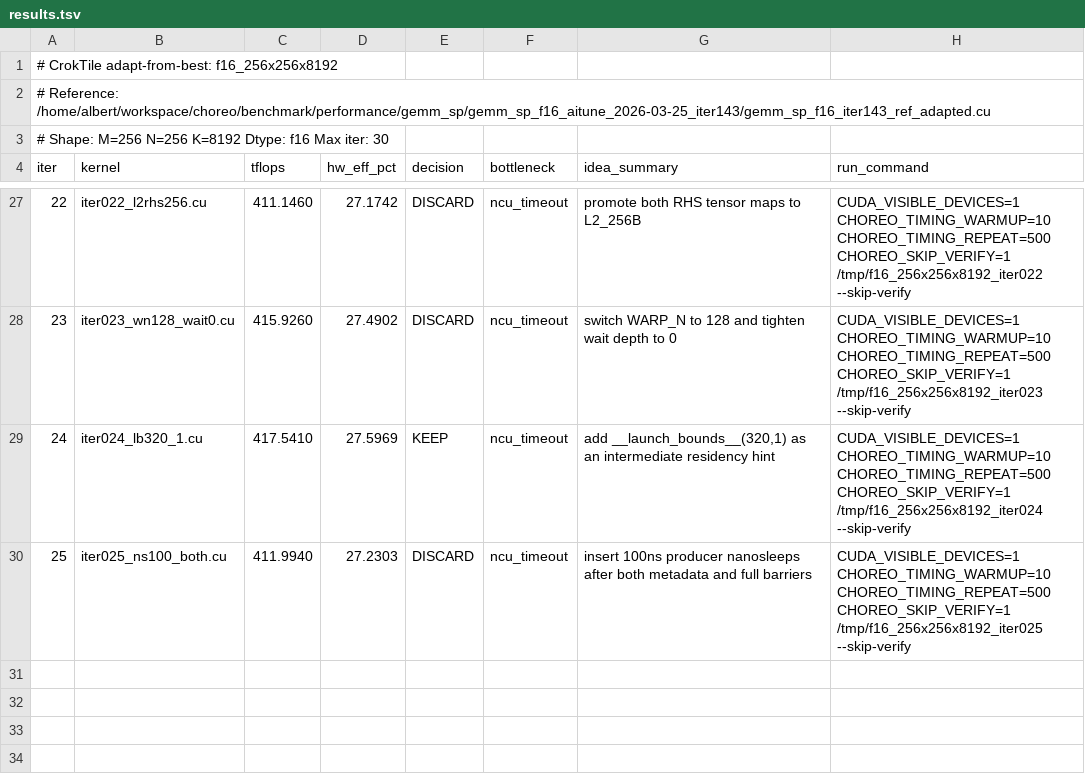
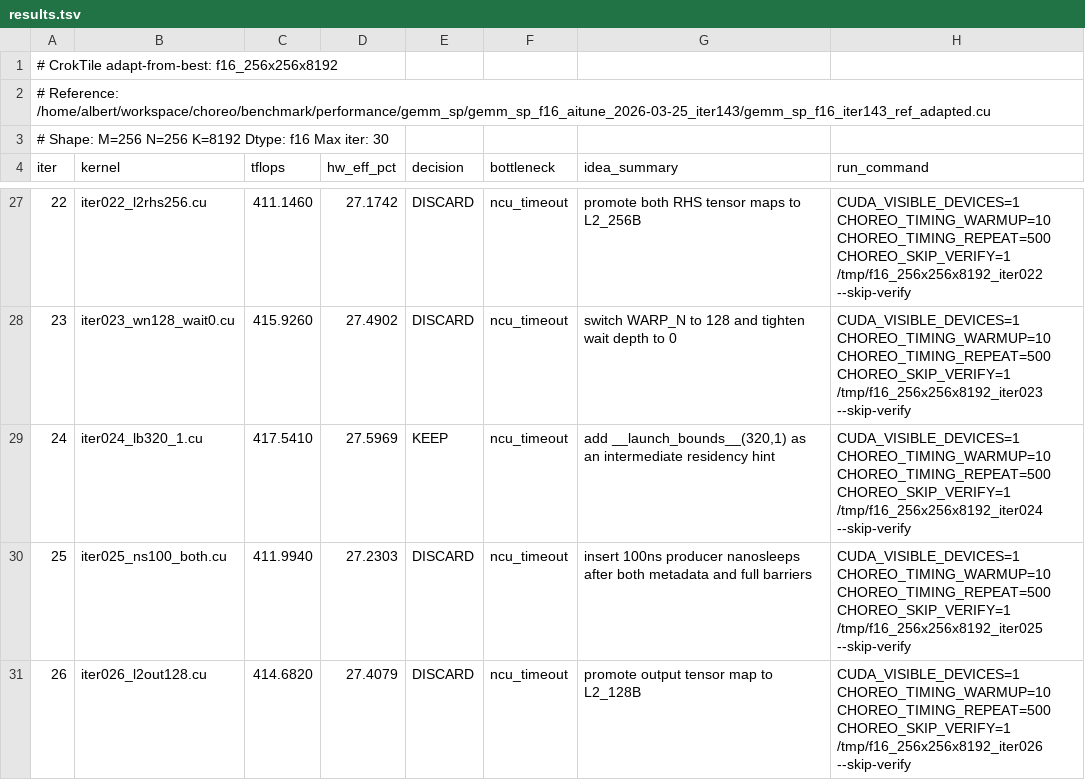
Before and after one commit to codes1gn/CroqTuner, a TSV file: tuning/logs/f16_256x256x8192/results.tsv, drawn as a sheet; only a part is shown, gaps mark what is left out.

Commit message:
f16_256x256x8192 iter026: promote output tensor map to L2_128B - TFLOPS: 417.5410 -> 414.6820 (DISCARD)

```diff
--- a/tuning/logs/f16_256x256x8192/results.tsv
+++ b/tuning/logs/f16_256x256x8192/results.tsv
@@ -30 +30,2 @@ iter	kernel	tflops	hw_eff_pct	decision	bottleneck	idea_summary	run_command
 25	iter025_ns100_both.cu	411.9940	27.2303	DISCARD	ncu_timeout	insert 100ns producer nanosleeps after both metadata and full barriers	CUDA_VISIBLE_DEVICES=1 CHOREO_TIMING_WARMUP=10 CHOREO_TIMING_REPEAT=500 CHOREO_SKIP_VERIFY=1 /tmp/f16_256x256x8192_iter025 --skip-verify
+26	iter026_l2out128.cu	414.6820	27.4079	DISCARD	ncu_timeout	promote output tensor map to L2_128B	CUDA_VISIBLE_DEVICES=1 CHOREO_TIMING_WARMUP=10 CHOREO_TIMING_REPEAT=500 CHOREO_SKIP_VERIFY=1 /tmp/f16_256x256x8192_iter026 --skip-verify
```
Also changed, not shown: 6 other files.
